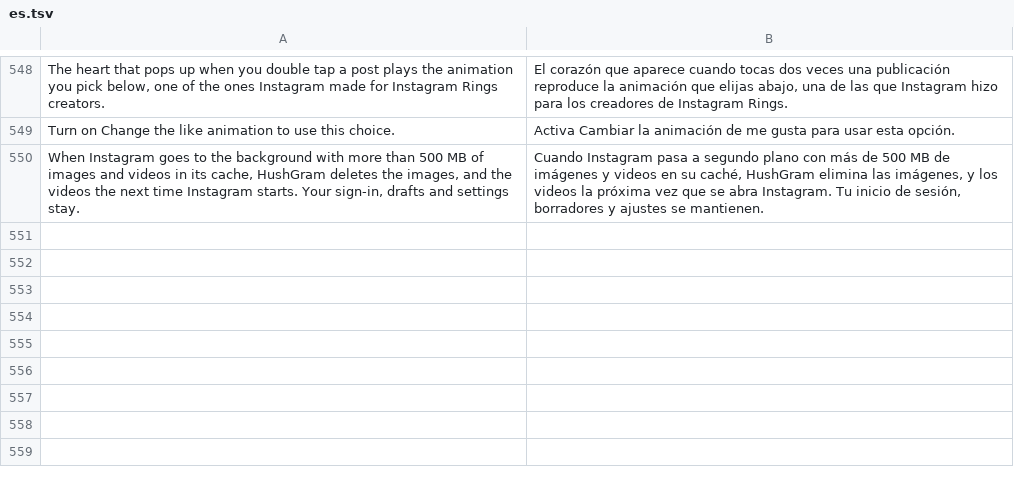
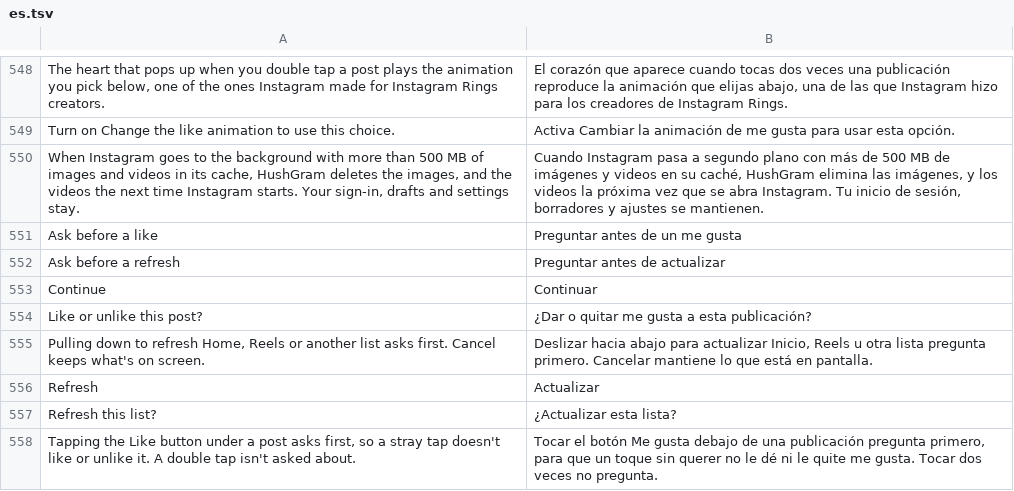
Before and after one commit to Chazy12/HushGram, a TSV file: extensions/shared/library/src/main/l10n/es.tsv, drawn as a sheet; only a part is shown, gaps mark what is left out.

```diff
--- a/extensions/shared/library/src/main/l10n/es.tsv
+++ b/extensions/shared/library/src/main/l10n/es.tsv
@@ -550 +550,9 @@ Turn on Change the like animation to use this choice.	Activa Cambiar la animaci
 When Instagram goes to the background with more than 500 MB of images and videos in its cache, HushGram deletes the images, and the videos the next time Instagram starts. Your sign-in, drafts and settings stay.	Cuando Instagram pasa a segundo plano con más de 500 MB de imágenes y videos en su caché, HushGram elimina las imágenes, y los videos la próxima vez que se abra Instagram. Tu inicio de sesión, borradores y ajustes se mantienen.
+Ask before a like	Preguntar antes de un me gusta
+Ask before a refresh	Preguntar antes de actualizar
+Continue	Continuar
+Like or unlike this post?	¿Dar o quitar me gusta a esta publicación?
+Pulling down to refresh Home, Reels or another list asks first. Cancel keeps what's on screen.	Deslizar hacia abajo para actualizar Inicio, Reels u otra lista pregunta primero. Cancelar mantiene lo que está en pantalla.
+Refresh	Actualizar
+Refresh this list?	¿Actualizar esta lista?
+Tapping the Like button under a post asks first, so a stray tap doesn't like or unlike it. A double tap isn't asked about.	Tocar el botón Me gusta debajo de una publicación pregunta primero, para que un toque sin querer no le dé ni le quite me gusta. Tocar dos veces no pregunta.
```
Also changed, not shown: extensions/shared/library/src/main/l10n/de.tsv, extensions/shared/library/src/main/l10n/in.tsv, 4 other files.
